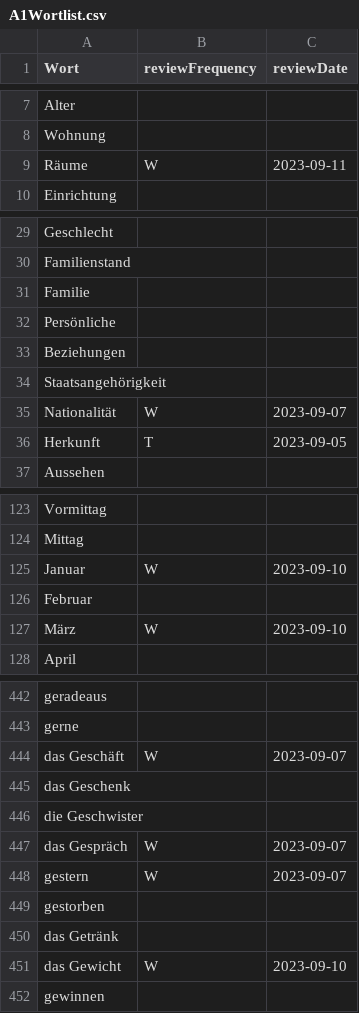
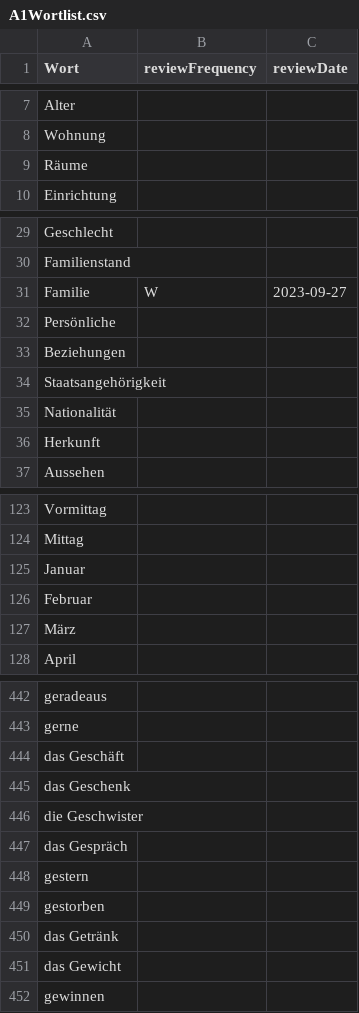
Before and after one commit to raazgupta/GermanFriend, a CSV file: A1Wortlist.csv, drawn as a sheet; only a part is shown, gaps mark what is left out; the diff covers the shown part only.

```diff
--- a/A1Wortlist.csv
+++ b/A1Wortlist.csv
@@ -8,3 +8,3 @@ Alter,,
 Wohnung,,
-Räume,W,2023-09-11
+Räume,,
 Einrichtung,,
@@ -30,3 +30,3 @@ Geschlecht,,
 Familienstand,,
-Familie,,
+Familie,W,2023-09-27
 Persönliche,,
@@ -34,4 +34,4 @@ Beziehungen,,
 Staatsangehörigkeit,,
-Nationalität,W,2023-09-07
-Herkunft,T,2023-09-05
+Nationalität,,
+Herkunft,,
 Aussehen,,
@@ -124,5 +124,5 @@ Vormittag,,
 Mittag,,
-Januar,W,2023-09-10
+Januar,,
 Februar,,
-März,W,2023-09-10
+März,,
 April,,
@@ -443,10 +443,10 @@ geradeaus,,
 gerne,,
-das Geschäft,W,2023-09-07
+das Geschäft,,
 das Geschenk,,
 die Geschwister,,
-das Gespräch,W,2023-09-07
-gestern,W,2023-09-07
+das Gespräch,,
+gestern,,
 gestorben,,
 das Getränk,,
-das Gewicht,W,2023-09-10
+das Gewicht,,
 gewinnen,,
```
Also changed, not shown: 80 edited cells elsewhere in this file, 1 other file.
